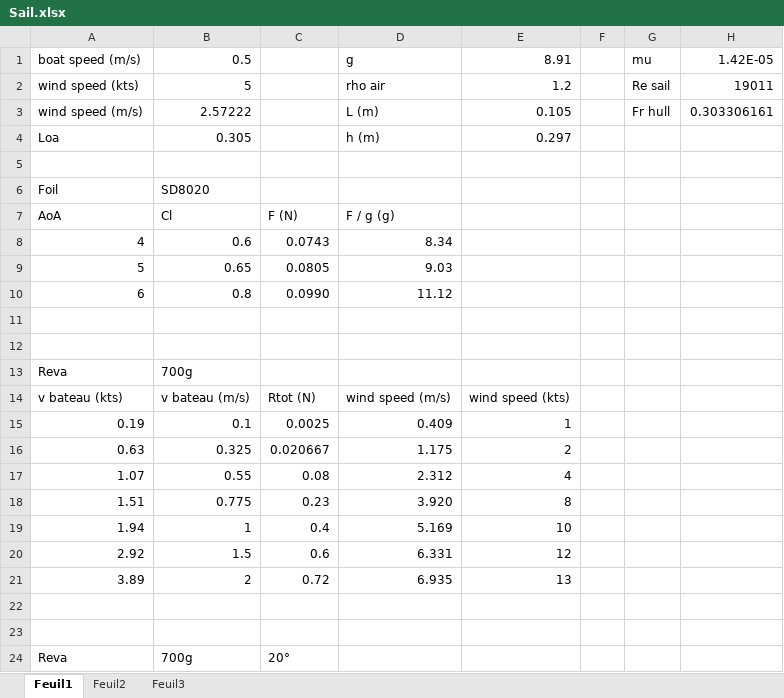
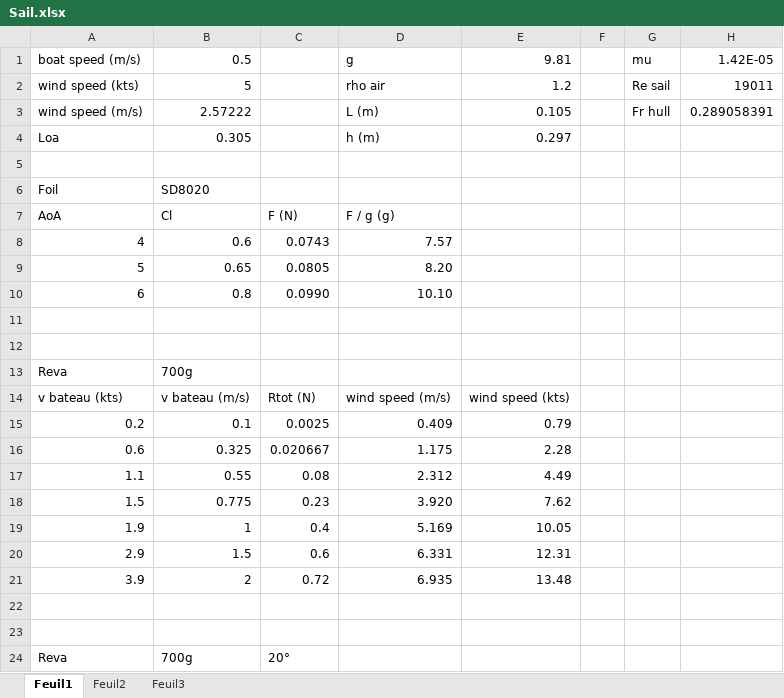
Before and after one commit to Maritime-Robotics-Student-Society/footy-robot, an Excel workbook: Simulation/Sail.xlsx, sheet Feuil1, drawn as a sheet; only a part is shown; values as stored, in another font and other column widths than the file's, no borders; charts and pictures not drawn; the diff covers the shown part only; the diff names each change by its address in the sheet, - before the commit and + after, or states it on an @@ line.

```diff
--- a/Simulation/Sail.xlsx (sheet Feuil1)
+++ b/Simulation/Sail.xlsx (sheet Feuil1)
-E1: 8.91
+E1: 9.81
-H3: 0.303306161
+H3: 0.289058391
-D8: 8.34
+D8: 7.57
-D9: 9.03
+D9: 8.20
-D10: 11.12
+D10: 10.10
-A15: 0.19
+A15: 0.2
-E15: 1
+E15: 0.79
-A16: 0.63
+A16: 0.6
-E16: 2
+E16: 2.28
-A17: 1.07
+A17: 1.1
-E17: 4
+E17: 4.49
-A18: 1.51
+A18: 1.5
-E18: 8
+E18: 7.62
-A19: 1.94
+A19: 1.9
-E19: 10
+E19: 10.05
-A20: 2.92
+A20: 2.9
-E20: 12
+E20: 12.31
-A21: 3.89
+A21: 3.9
-E21: 13
+E21: 13.48
```
Also changed, not shown: 10 added rows elsewhere in this sheet, charts or pictures.
